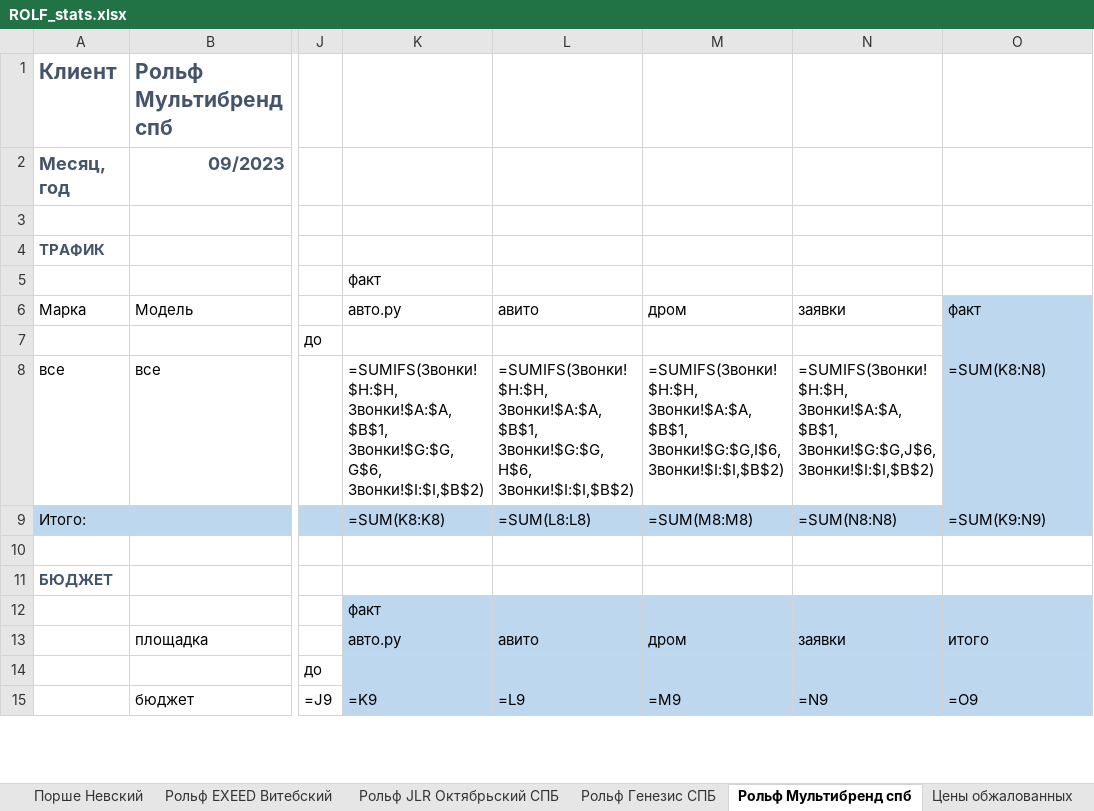
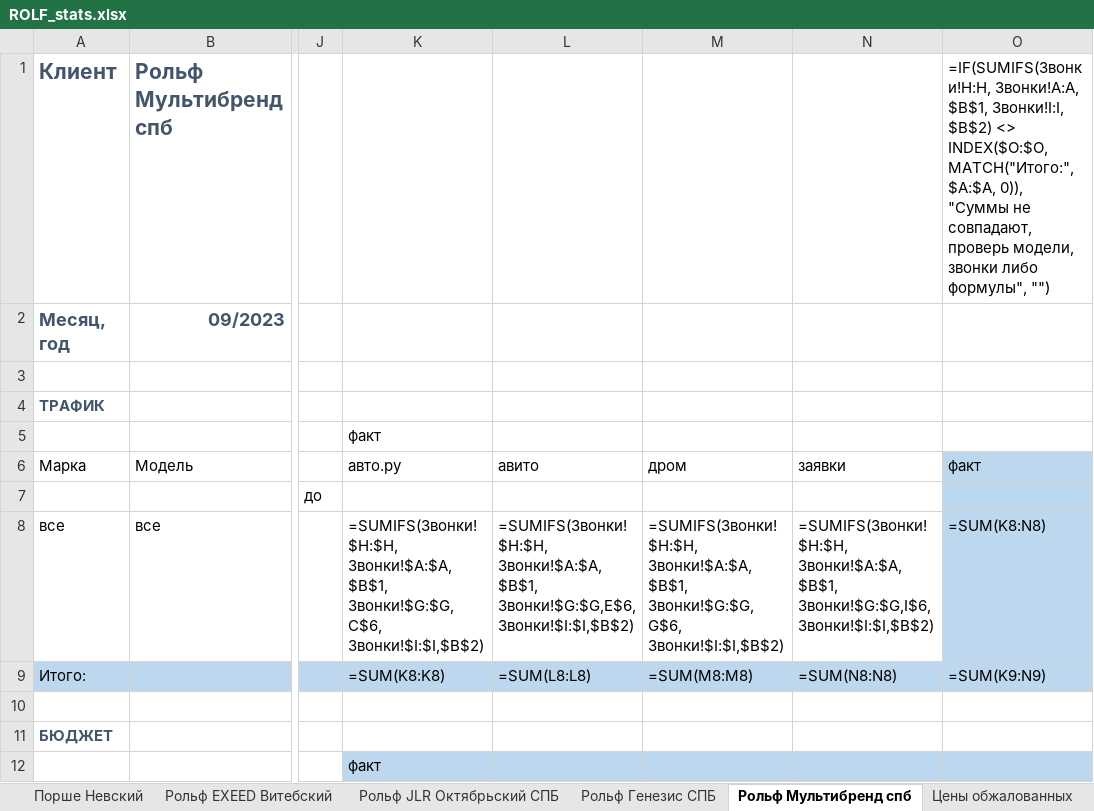
Before and after one commit to Online-Idea/Expenses-Django, an Excel workbook: stats/temp/ROLF_stats/ROLF_stats.xlsx, sheet Рольф Мультибренд спб, drawn as a sheet; only a part is shown, gaps mark what is left out; the shorter side is filled out with more unchanged rows; values as stored, in another font and other column widths than the file's, no borders; formulas without a stored value are shown as written; ↵ is a line break in a cell; the diff names each change by its address in the sheet, - before the commit and + after, or states it on an @@ line.

```diff
--- a/stats/temp/ROLF_stats/ROLF_stats.xlsx (sheet Рольф Мультибренд спб)
+++ b/stats/temp/ROLF_stats/ROLF_stats.xlsx (sheet Рольф Мультибренд спб)
-O1: (empty)
+O1: =IF(SUMIFS(Звонки!H:H, Звонки!A:A, $B$1, Звонки!I:I, $B$2) <> ↵ INDEX($O:$O, MATCH("Итого:", $A:$A, 0)), ↵ "Суммы не совпадают, проверь модели, звонки либо формулы", "")
-K8: =SUMIFS(Звонки!$H:$H, ↵ Звонки!$A:$A,$B$1, ↵ Звонки!$G:$G,G$6, ↵ Звонки!$I:$I,$B$2)
+K8: =SUMIFS(Звонки!$H:$H, ↵ Звонки!$A:$A,$B$1, ↵ Звонки!$G:$G,C$6, ↵ Звонки!$I:$I,$B$2)
-L8: =SUMIFS(Звонки!$H:$H, ↵ Звонки!$A:$A,$B$1, ↵ Звонки!$G:$G,H$6, ↵ Звонки!$I:$I,$B$2)
+L8: =SUMIFS(Звонки!$H:$H, ↵ Звонки!$A:$A,$B$1, ↵ Звонки!$G:$G,E$6, ↵ Звонки!$I:$I,$B$2)
-M8: =SUMIFS(Звонки!$H:$H, ↵ Звонки!$A:$A,$B$1, ↵ Звонки!$G:$G,I$6, ↵ Звонки!$I:$I,$B$2)
+M8: =SUMIFS(Звонки!$H:$H, ↵ Звонки!$A:$A,$B$1, ↵ Звонки!$G:$G,G$6, ↵ Звонки!$I:$I,$B$2)
-N8: =SUMIFS(Звонки!$H:$H, ↵ Звонки!$A:$A,$B$1, ↵ Звонки!$G:$G,J$6, ↵ Звонки!$I:$I,$B$2)
+N8: =SUMIFS(Звонки!$H:$H, ↵ Звонки!$A:$A,$B$1, ↵ Звонки!$G:$G,I$6, ↵ Звонки!$I:$I,$B$2)
```
Also changed, not shown: sheet Рольф EXEED Витебский, sheet Рольф Генезис СПБ, sheet Рольф JLR Октябрьский СПБ, sheet Порше Невский, 8 other files.
